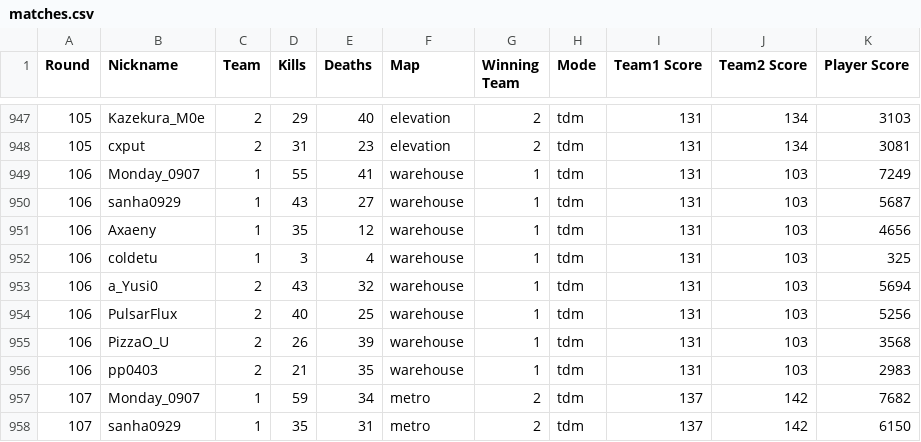
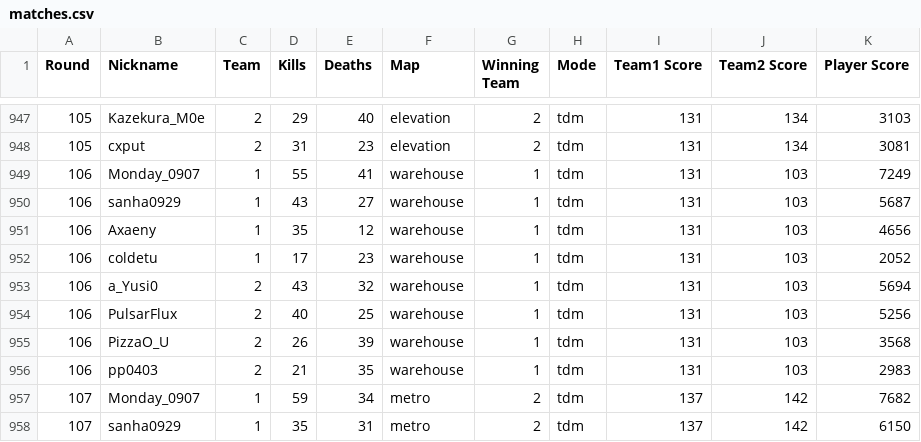
Before and after one commit to Yusi0/KPFM, a CSV file: data/source/matches.csv, drawn as a sheet; only a part is shown, gaps mark what is left out.

```diff
--- a/data/source/matches.csv
+++ b/data/source/matches.csv
@@ -951,3 +951,3 @@
 106,Axaeny,1,35,12,warehouse,1,tdm,131,103,4656
-106,coldetu,1,3,4,warehouse,1,tdm,131,103,325
+106,coldetu,1,17,23,warehouse,1,tdm,131,103,2052
 106,a_Yusi0,2,43,32,warehouse,1,tdm,131,103,5694
```
Also changed, not shown: aftercalc.csv, insight.csv, 2 other files.
